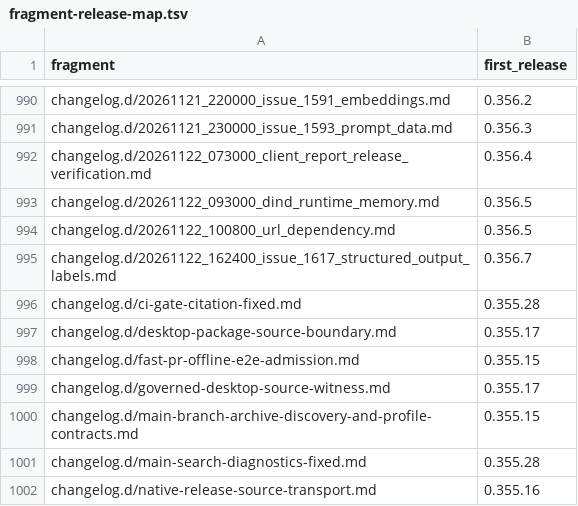
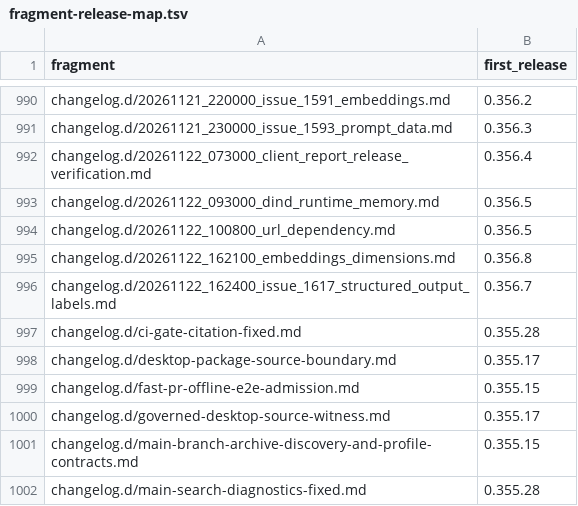
Before and after one commit to link-assistant/formal-ai, a TSV file: docs/case-studies/issue-711/fragment-release-map.tsv, drawn as a sheet; only a part is shown, gaps mark what is left out; the shorter side is filled out with more unchanged rows.

```diff
--- a/docs/case-studies/issue-711/fragment-release-map.tsv
+++ b/docs/case-studies/issue-711/fragment-release-map.tsv
@@ -994,2 +994,3 @@ changelog.d/20261122_093000_dind_runtime_memory.md	0.356.5
 changelog.d/20261122_100800_url_dependency.md	0.356.5
+changelog.d/20261122_162100_embeddings_dimensions.md	0.356.8
 changelog.d/20261122_162400_issue_1617_structured_output_labels.md	0.356.7
```
Also changed, not shown: 8 other files.
